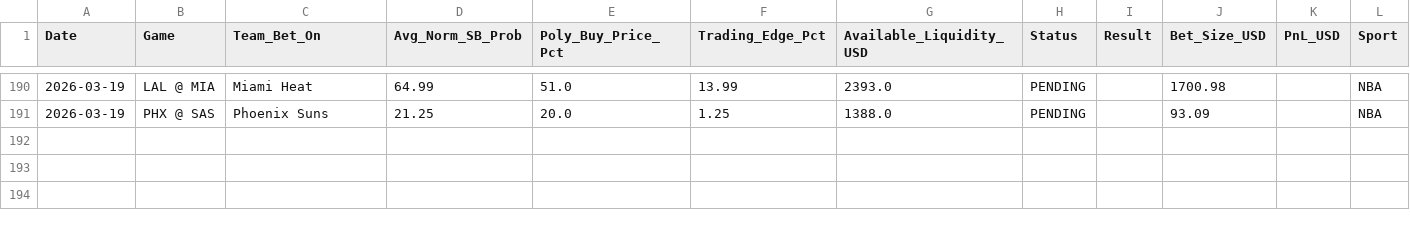
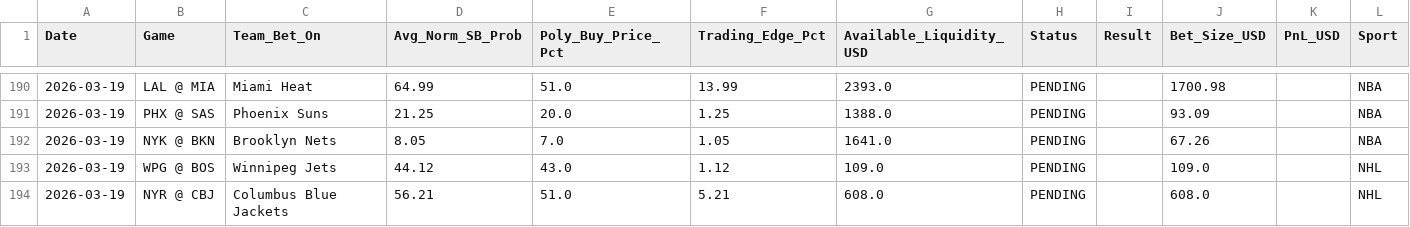
Before and after one commit to pmatorras/poly-bot, a CSV file: data/paper_trades.csv, drawn as a sheet; only a part is shown, gaps mark what is left out.

```diff
--- a/data/paper_trades.csv
+++ b/data/paper_trades.csv
@@ -191 +191,4 @@ Date,Game,Team_Bet_On,Avg_Norm_SB_Prob,Poly_Buy_Price_Pct,Trading_Edge_Pct,Avail
 2026-03-19,PHX @ SAS,Phoenix Suns,21.25,20.0,1.25,1388.0,PENDING,,93.09,,NBA
+2026-03-19,NYK @ BKN,Brooklyn Nets,8.05,7.0,1.05,1641.0,PENDING,,67.26,,NBA
+2026-03-19,WPG @ BOS,Winnipeg Jets,44.12,43.0,1.12,109.0,PENDING,,109.0,,NHL
+2026-03-19,NYR @ CBJ,Columbus Blue Jackets,56.21,51.0,5.21,608.0,PENDING,,608.0,,NHL
```
